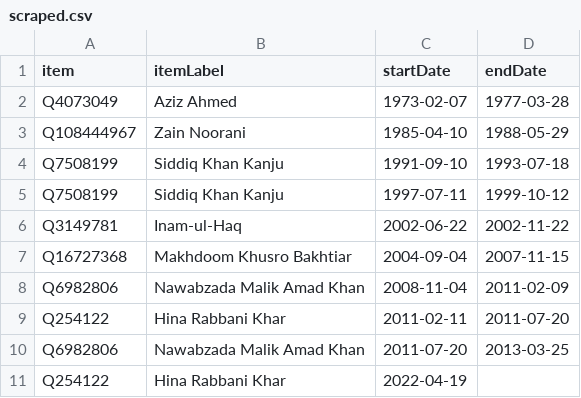
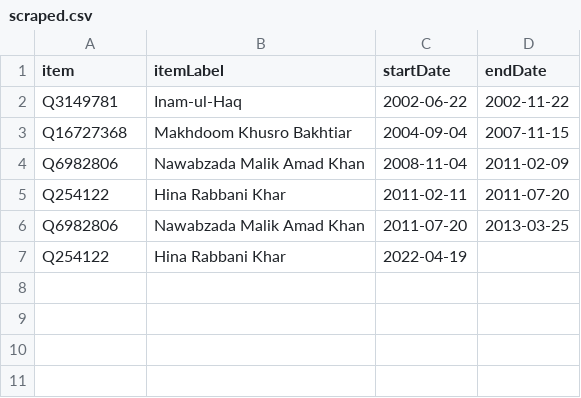
Before and after one commit to every-politician-scrapers/pakistan-ministers, a CSV file: sources/mos-foreign/scraped.csv, drawn as a sheet; the diff names each change by its address in the sheet, - before the commit and + after, or states it on an @@ line.

```diff
--- a/sources/mos-foreign/scraped.csv
+++ b/sources/mos-foreign/scraped.csv
-row 2: Q4073049 | Aziz Ahmed | 1973-02-07 | 1977-03-28
-row 3: Q108444967 | Zain Noorani | 1985-04-10 | 1988-05-29
-row 4: Q7508199 | Siddiq Khan Kanju | 1991-09-10 | 1993-07-18
-row 5: Q7508199 | Siddiq Khan Kanju | 1997-07-11 | 1999-10-12
```
Also changed, not shown: sources/minister-foreign/scraped.csv, sources/minister-foreign/wikidata.csv, 3 other files.
